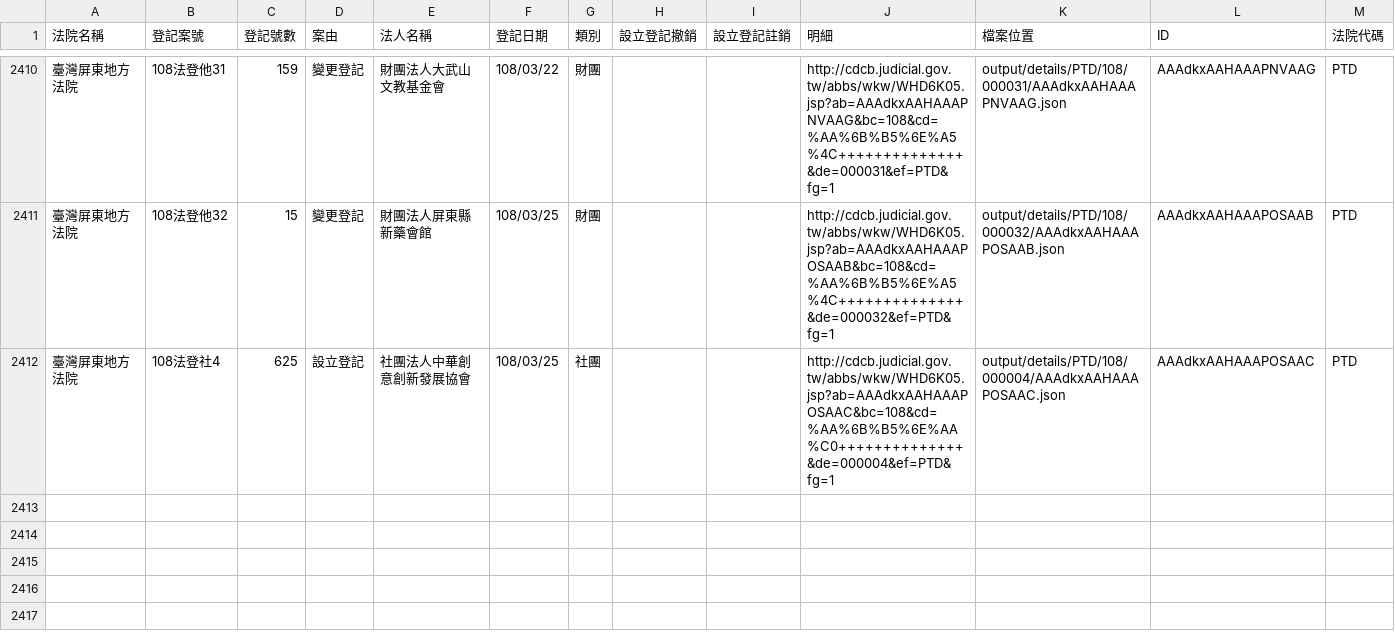
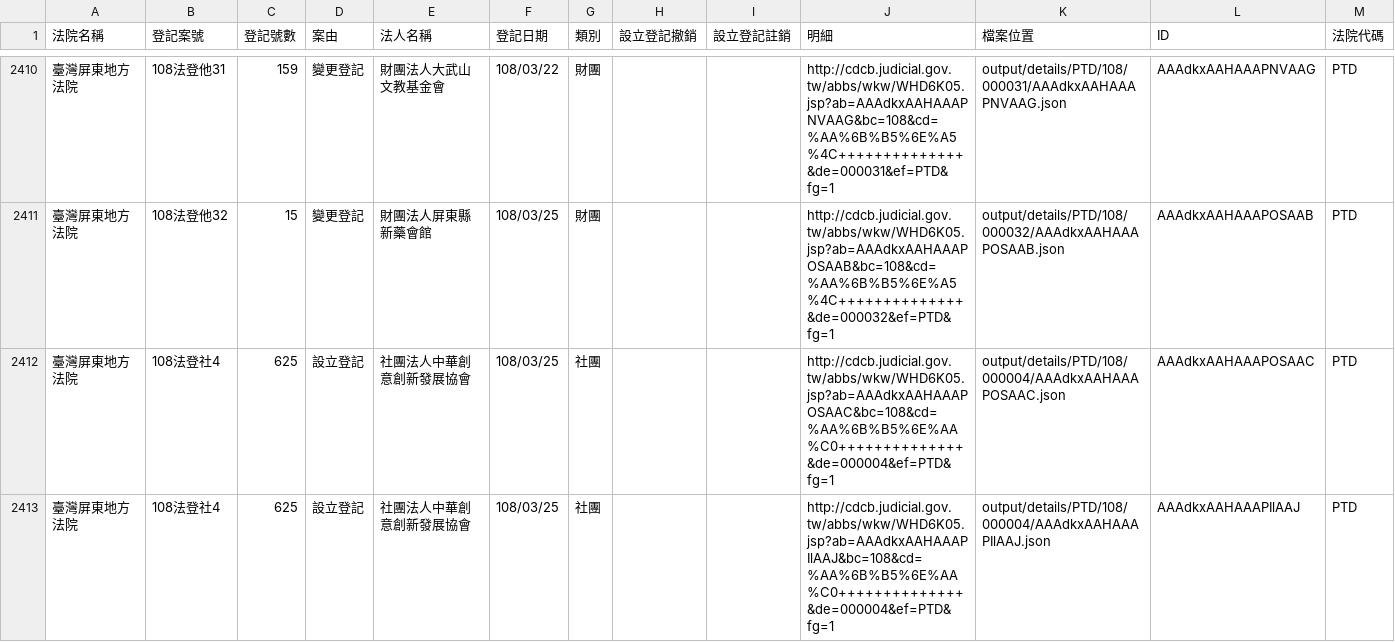
Before and after one commit to g0v/foundationtw, a CSV file: output/lists/PTD.csv, drawn as a sheet; only a part is shown, gaps mark what is left out; the diff names each change by its address in the sheet, - before the commit and + after, or states it on an @@ line.

```diff
--- a/output/lists/PTD.csv
+++ b/output/lists/PTD.csv
+row 2413: 臺灣屏東地方法院 | 108法登社4 | 625 | 設立登記 | 社團法人中華創意創新發展協會 | 108/03/25 | 社團 |  |  | http://cdcb.judicial.gov.tw/abbs/wkw/WHD6K05.jsp?ab=AAAdkxAAHAAAPIlAAJ&bc=108&cd=%AA%6B%B5%6E%AA%C0++++++++++++++&de=000004&ef=PTD&fg=1 | output/details/PTD/108/000004/AAAdkxAAHAAAPIlAAJ.json | AAAdkxAAHAAAPIlAAJ | PTD
```
Also changed, not shown: output/lists/CHD.csv, output/lists/CTD.csv, 41 other files.
